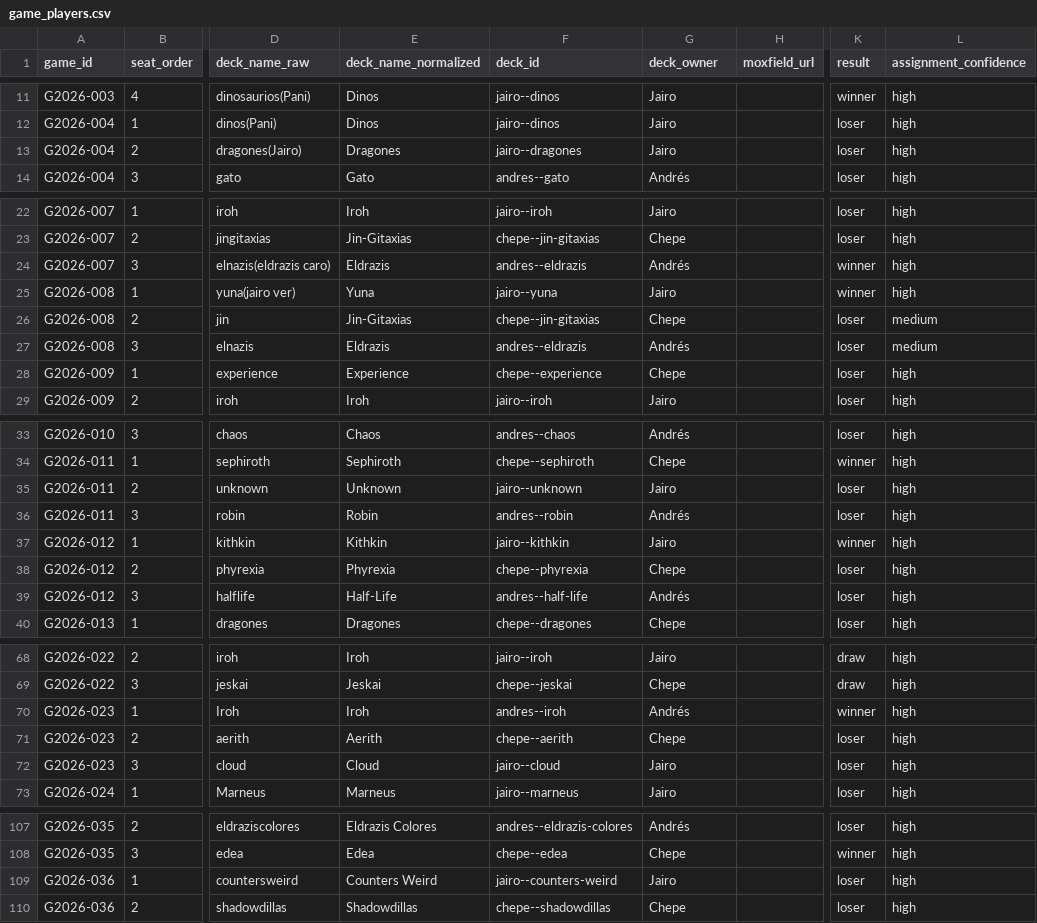
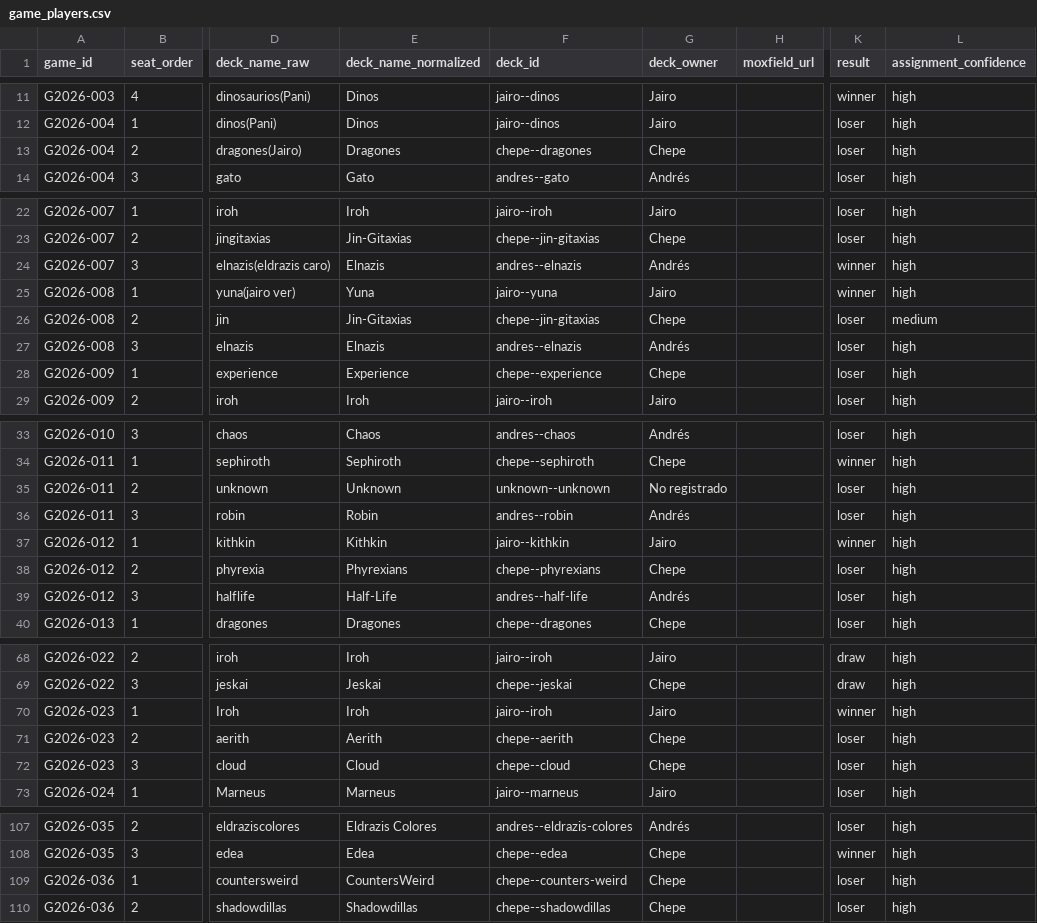
Before and after one commit to Jos242/magicStats, a CSV file: data/game_players.csv, drawn as a sheet; only a part is shown, gaps mark what is left out; the diff covers the shown part only; the diff names each change by its address in the sheet, - before the commit and + after, or states it on an @@ line.

```diff
--- a/data/game_players.csv
+++ b/data/game_players.csv
-F13 (deck_id): jairo--dragones
+F13 (deck_id): chepe--dragones
-G13 (deck_owner): Jairo
+G13 (deck_owner): Chepe
-E24 (deck_name_normalized): Eldrazis
+E24 (deck_name_normalized): Elnazis
-F24 (deck_id): andres--eldrazis
+F24 (deck_id): andres--elnazis
-E27 (deck_name_normalized): Eldrazis
+E27 (deck_name_normalized): Elnazis
-F27 (deck_id): andres--eldrazis
+F27 (deck_id): andres--elnazis
-L27 (assignment_confidence): medium
+L27 (assignment_confidence): high
-F35 (deck_id): jairo--unknown
+F35 (deck_id): unknown--unknown
-G35 (deck_owner): Jairo
+G35 (deck_owner): No registrado
-E38 (deck_name_normalized): Phyrexia
+E38 (deck_name_normalized): Phyrexians
-F38 (deck_id): chepe--phyrexia
+F38 (deck_id): chepe--phyrexians
-F70 (deck_id): andres--iroh
+F70 (deck_id): jairo--iroh
-G70 (deck_owner): Andrés
+G70 (deck_owner): Jairo
-F72 (deck_id): jairo--cloud
+F72 (deck_id): chepe--cloud
-G72 (deck_owner): Jairo
+G72 (deck_owner): Chepe
-E109 (deck_name_normalized): Counters Weird
+E109 (deck_name_normalized): CountersWeird
-F109 (deck_id): jairo--counters-weird
+F109 (deck_id): chepe--counters-weird
-G109 (deck_owner): Jairo
+G109 (deck_owner): Chepe
```
Also changed, not shown: 14 edited cells elsewhere in this file, data/deck_catalog.csv, 2 other files.
